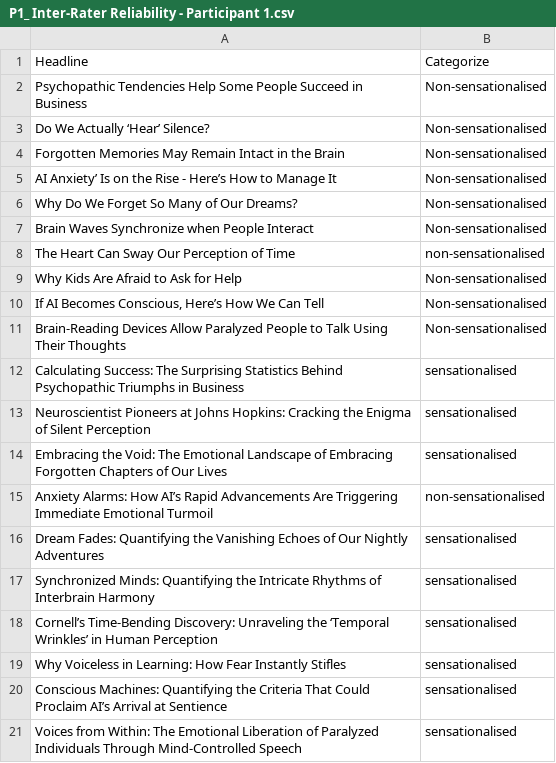
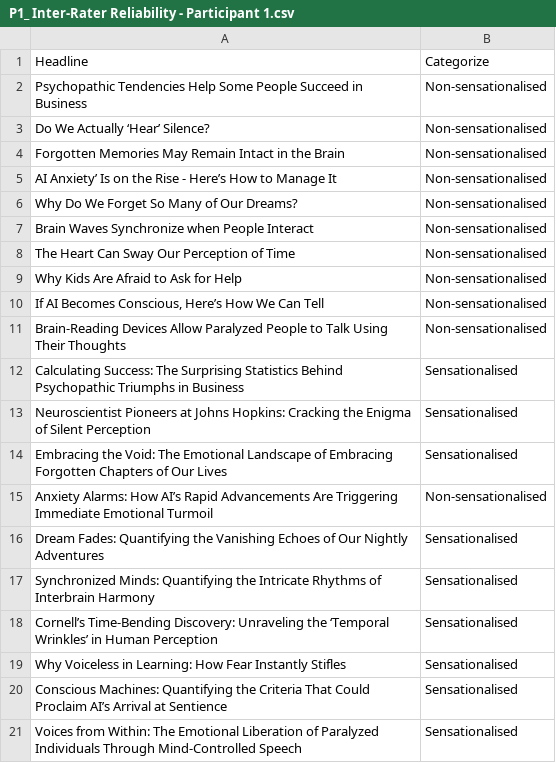
Before and after one commit to sifat-e-noor/Experiement_in_Cognitive_Science, a CSV file: P1_ Inter-Rater Reliability - Participant 1.csv, drawn as a sheet.

Commit message:
Initial commit

```diff
--- a/P1_ Inter-Rater Reliability - Participant 1.csv
+++ b/P1_ Inter-Rater Reliability - Participant 1.csv
@@ -7,3 +7,3 @@ Why Do We Forget So Many of Our Dreams?,Non-sensationalised
 Brain Waves Synchronize when People Interact,Non-sensationalised
-The Heart Can Sway Our Perception of Time,non-sensationalised
+The Heart Can Sway Our Perception of Time,Non-sensationalised
 Why Kids Are Afraid to Ask for Help,Non-sensationalised
@@ -11,11 +11,11 @@ Why Kids Are Afraid to Ask for Help,Non-sensationalised
 Brain-Reading Devices Allow Paralyzed People to Talk Using Their Thoughts,Non-sensationalised
-Calculating Success: The Surprising Statistics Behind Psychopathic Triumphs in Business,sensationalised
-Neuroscientist Pioneers at Johns Hopkins: Cracking the Enigma of Silent Perception,sensationalised
-Embracing the Void: The Emotional Landscape of Embracing Forgotten Chapters of Our Lives,sensationalised
-Anxiety Alarms: How AI’s Rapid Advancements Are Triggering Immediate Emotional Turmoil,non-sensationalised
-Dream Fades: Quantifying the Vanishing Echoes of Our Nightly Adventures,sensationalised
-Synchronized Minds: Quantifying the Intricate Rhythms of Interbrain Harmony,sensationalised
-Cornell’s Time-Bending Discovery: Unraveling the ‘Temporal Wrinkles’ in Human Perception,sensationalised
-Why Voiceless in Learning: How Fear Instantly Stifles,sensationalised
-Conscious Machines: Quantifying the Criteria That Could Proclaim AI’s Arrival at Sentience,sensationalised
-Voices from Within: The Emotional Liberation of Paralyzed Individuals Through Mind-Controlled Speech,sensationalised
+Calculating Success: The Surprising Statistics Behind Psychopathic Triumphs in Business,Sensationalised
+Neuroscientist Pioneers at Johns Hopkins: Cracking the Enigma of Silent Perception,Sensationalised
+Embracing the Void: The Emotional Landscape of Embracing Forgotten Chapters of Our Lives,Sensationalised
+Anxiety Alarms: How AI’s Rapid Advancements Are Triggering Immediate Emotional Turmoil,Non-sensationalised
+Dream Fades: Quantifying the Vanishing Echoes of Our Nightly Adventures,Sensationalised
+Synchronized Minds: Quantifying the Intricate Rhythms of Interbrain Harmony,Sensationalised
+Cornell’s Time-Bending Discovery: Unraveling the ‘Temporal Wrinkles’ in Human Perception,Sensationalised
+Why Voiceless in Learning: How Fear Instantly Stifles,Sensationalised
+Conscious Machines: Quantifying the Criteria That Could Proclaim AI’s Arrival at Sentience,Sensationalised
+Voices from Within: The Emotional Liberation of Paralyzed Individuals Through Mind-Controlled Speech,Sensationalised
```
